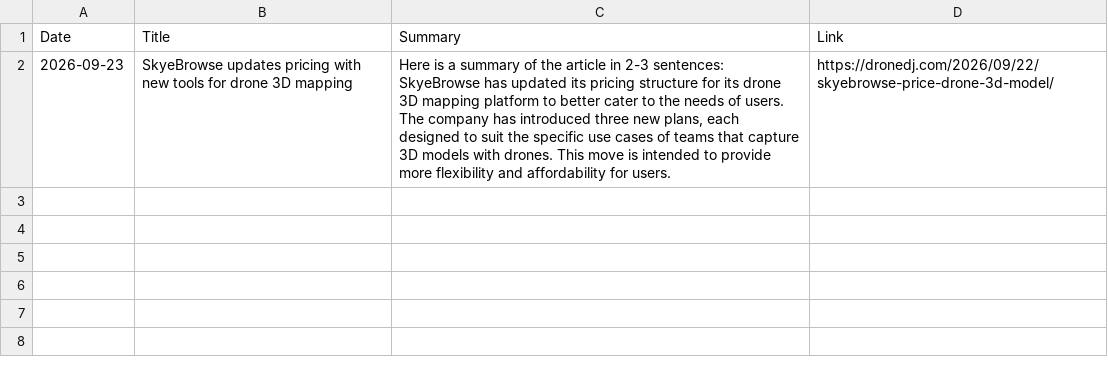
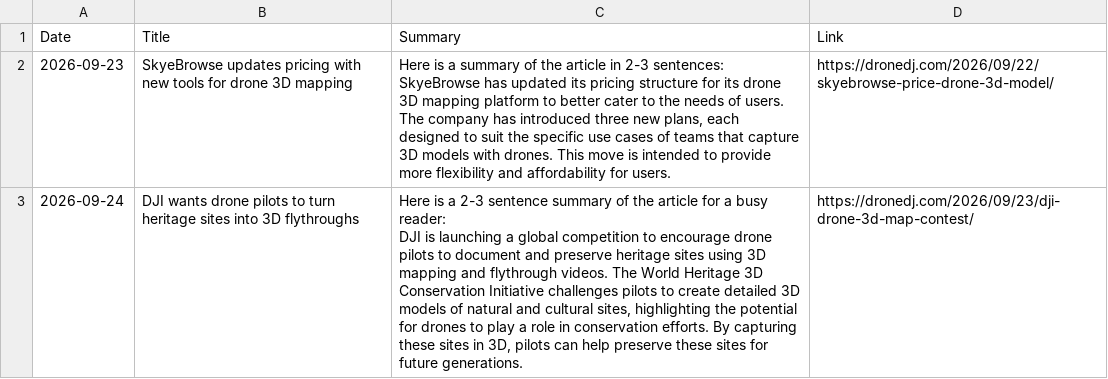
Before and after one commit to rayozma/drone-newsletter, a CSV file: drone_news_log.csv, drawn as a sheet.

```diff
--- a/drone_news_log.csv
+++ b/drone_news_log.csv
@@ -4 +4,4 @@ Date,Title,Summary,Link
 SkyeBrowse has updated its pricing structure for its drone 3D mapping platform to better cater to the needs of users. The company has introduced three new plans, each designed to suit the specific use cases of teams that capture 3D models with drones. This move is intended to provide more flexibility and affordability for users.",https://dronedj.com/2026/09/22/skyebrowse-price-drone-3d-model/
+2026-09-24,DJI wants drone pilots to turn heritage sites into 3D flythroughs,"Here is a 2-3 sentence summary of the article for a busy reader:
+
+DJI is launching a global competition to encourage drone pilots to document and preserve heritage sites using 3D mapping and flythrough videos. The World Heritage 3D Conservation Initiative challenges pilots to create detailed 3D models of natural and cultural sites, highlighting the potential for drones to play a role in conservation efforts. By capturing these sites in 3D, pilots can help preserve these sites for future generations.",https://dronedj.com/2026/09/23/dji-drone-3d-map-contest/
```
Also changed, not shown: 1 other file.
